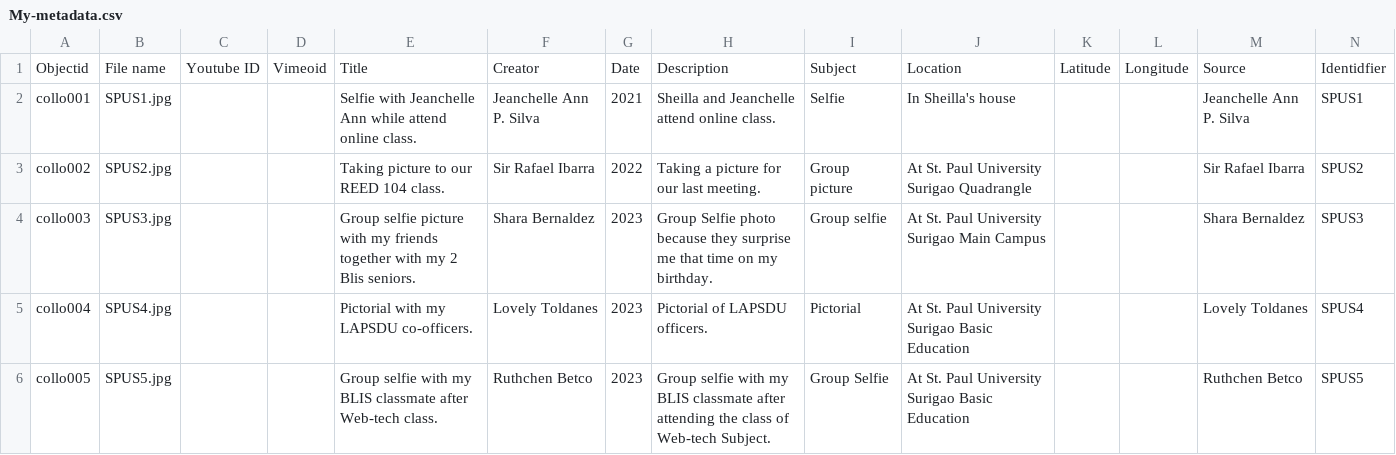
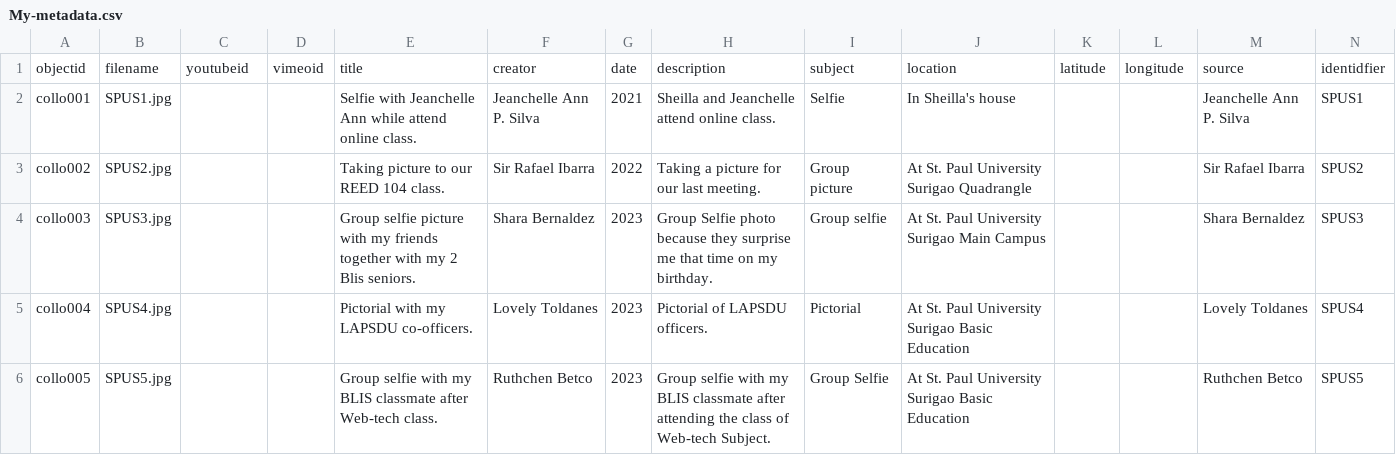
Before and after one commit to Sheillacarreon/SheillaSPUSmemories, a CSV file: _data/My-metadata.csv, drawn as a sheet; only a part is shown; removed rows and columns are numbered as before the commit, all else as after; rows hold the shown columns only; the diff names each change by its address in the sheet, - before the commit and + after, or states it on an @@ line.

Commit message:
Update My-metadata.csv

```diff
--- a/_data/My-metadata.csv
+++ b/_data/My-metadata.csv
-row 1: Objectid | File name | Youtube ID | Vimeoid | Title | Creator | Date | Description | Subject | Location | Latitude | Longitude | Source | Identidfier
+row 1: objectid | filename | youtubeid | vimeoid | title | creator | date | description | subject | location | latitude | longitude | source | identidfier
```
